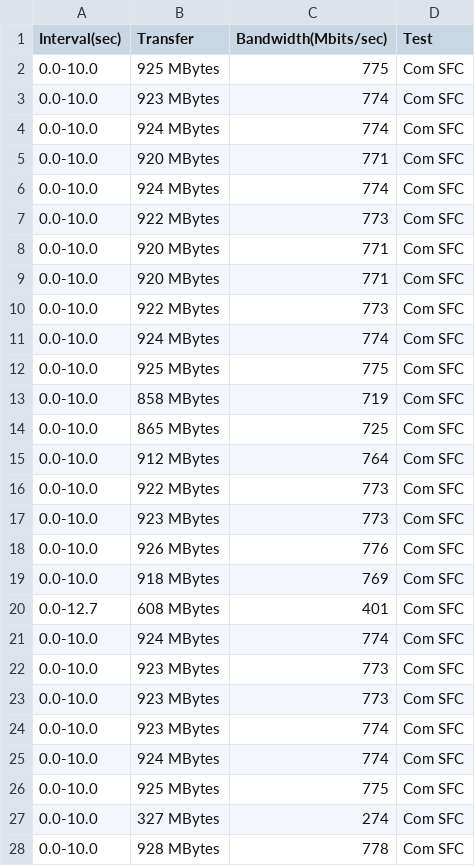
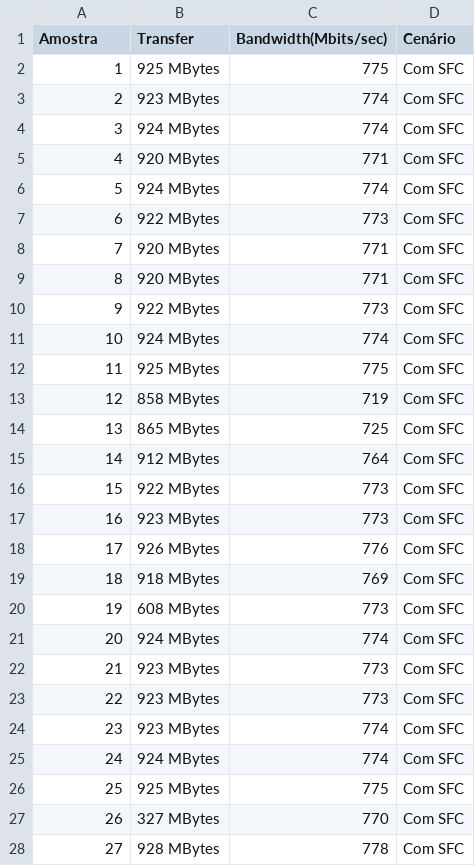
Before and after one commit to rodolfovalentim/mestrado-rodolfo, a CSV file: testes/throughput.csv, drawn as a sheet; only a part is shown; the diff covers the shown part only.

```diff
--- a/testes/throughput.csv
+++ b/testes/throughput.csv
@@ -1,28 +1,28 @@
-Interval(sec);Transfer;Bandwidth(Mbits/sec);Test
-0.0-10.0;925 MBytes;775;Com SFC
-0.0-10.0;923 MBytes;774;Com SFC
-0.0-10.0;924 MBytes;774;Com SFC
-0.0-10.0;920 MBytes;771;Com SFC
-0.0-10.0;924 MBytes;774;Com SFC
-0.0-10.0;922 MBytes;773;Com SFC
-0.0-10.0;920 MBytes;771;Com SFC
-0.0-10.0;920 MBytes;771;Com SFC
-0.0-10.0;922 MBytes;773;Com SFC
-0.0-10.0;924 MBytes;774;Com SFC
-0.0-10.0;925 MBytes;775;Com SFC
-0.0-10.0;858 MBytes;719;Com SFC
-0.0-10.0;865 MBytes;725;Com SFC
-0.0-10.0;912 MBytes;764;Com SFC
-0.0-10.0;922 MBytes;773;Com SFC
-0.0-10.0;923 MBytes;773;Com SFC
-0.0-10.0;926 MBytes;776;Com SFC
-0.0-10.0;918 MBytes;769;Com SFC
-0.0-12.7;608 MBytes;401;Com SFC
-0.0-10.0;924 MBytes;774;Com SFC
-0.0-10.0;923 MBytes;773;Com SFC
-0.0-10.0;923 MBytes;773;Com SFC
-0.0-10.0;923 MBytes;774;Com SFC
-0.0-10.0;924 MBytes;774;Com SFC
-0.0-10.0;925 MBytes;775;Com SFC
-0.0-10.0;327 MBytes;274;Com SFC
-0.0-10.0;928 MBytes;778;Com SFC
+Amostra;Transfer;Bandwidth(Mbits/sec);Cenário
+1;925 MBytes;775;Com SFC
+2;923 MBytes;774;Com SFC
+3;924 MBytes;774;Com SFC
+4;920 MBytes;771;Com SFC
+5;924 MBytes;774;Com SFC
+6;922 MBytes;773;Com SFC
+7;920 MBytes;771;Com SFC
+8;920 MBytes;771;Com SFC
+9;922 MBytes;773;Com SFC
+10;924 MBytes;774;Com SFC
+11;925 MBytes;775;Com SFC
+12;858 MBytes;719;Com SFC
+13;865 MBytes;725;Com SFC
+14;912 MBytes;764;Com SFC
+15;922 MBytes;773;Com SFC
+16;923 MBytes;773;Com SFC
+17;926 MBytes;776;Com SFC
+18;918 MBytes;769;Com SFC
+19;608 MBytes;773;Com SFC
+20;924 MBytes;774;Com SFC
+21;923 MBytes;773;Com SFC
+22;923 MBytes;773;Com SFC
+23;923 MBytes;774;Com SFC
+24;924 MBytes;774;Com SFC
+25;925 MBytes;775;Com SFC
+26;327 MBytes;770;Com SFC
+27;928 MBytes;778;Com SFC
```
Also changed, not shown: 36 edited cells elsewhere in this file, testes/jitter.csv, 8 other files.
